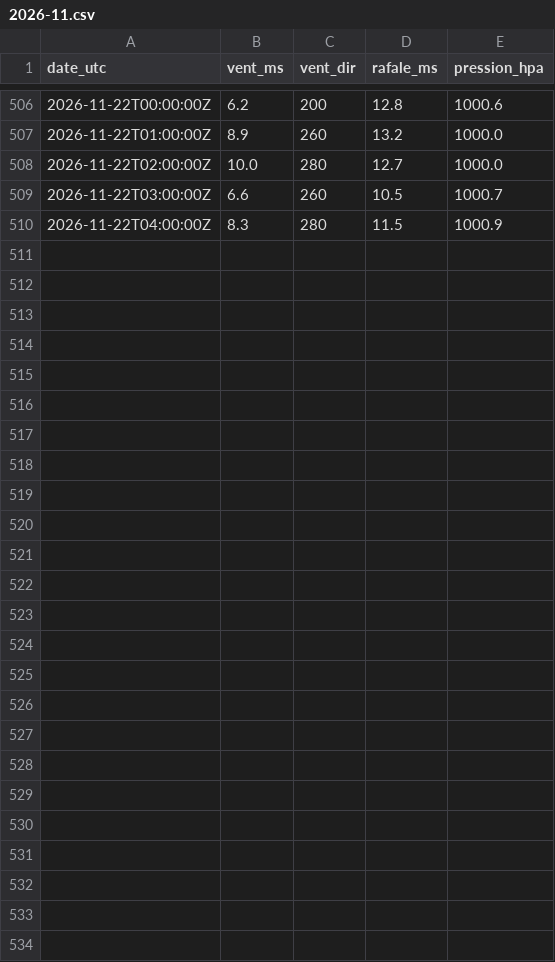
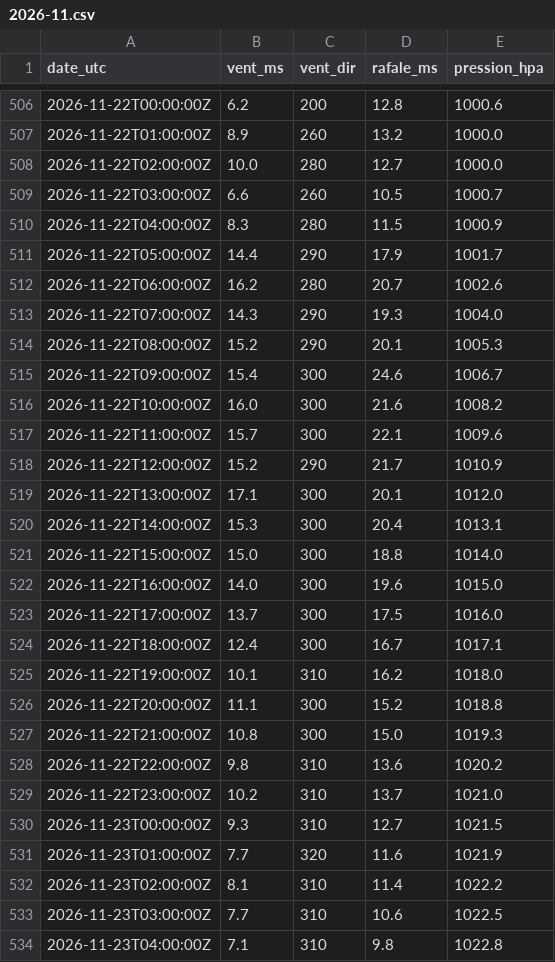
Before and after one commit to antreizh/hydraulne, a CSV file: data/meteo/2026-11.csv, drawn as a sheet; only a part is shown, gaps mark what is left out.

```diff
--- a/data/meteo/2026-11.csv
+++ b/data/meteo/2026-11.csv
@@ -510 +510,25 @@ date_utc;vent_ms;vent_dir;rafale_ms;pression_hpa
 2026-11-22T04:00:00Z;8.3;280;11.5;1000.9
+2026-11-22T05:00:00Z;14.4;290;17.9;1001.7
+2026-11-22T06:00:00Z;16.2;280;20.7;1002.6
+2026-11-22T07:00:00Z;14.3;290;19.3;1004.0
+2026-11-22T08:00:00Z;15.2;290;20.1;1005.3
+2026-11-22T09:00:00Z;15.4;300;24.6;1006.7
+2026-11-22T10:00:00Z;16.0;300;21.6;1008.2
+2026-11-22T11:00:00Z;15.7;300;22.1;1009.6
+2026-11-22T12:00:00Z;15.2;290;21.7;1010.9
+2026-11-22T13:00:00Z;17.1;300;20.1;1012.0
+2026-11-22T14:00:00Z;15.3;300;20.4;1013.1
+2026-11-22T15:00:00Z;15.0;300;18.8;1014.0
+2026-11-22T16:00:00Z;14.0;300;19.6;1015.0
+2026-11-22T17:00:00Z;13.7;300;17.5;1016.0
+2026-11-22T18:00:00Z;12.4;300;16.7;1017.1
+2026-11-22T19:00:00Z;10.1;310;16.2;1018.0
+2026-11-22T20:00:00Z;11.1;300;15.2;1018.8
+2026-11-22T21:00:00Z;10.8;300;15.0;1019.3
+2026-11-22T22:00:00Z;9.8;310;13.6;1020.2
+2026-11-22T23:00:00Z;10.2;310;13.7;1021.0
+2026-11-23T00:00:00Z;9.3;310;12.7;1021.5
+2026-11-23T01:00:00Z;7.7;320;11.6;1021.9
+2026-11-23T02:00:00Z;8.1;310;11.4;1022.2
+2026-11-23T03:00:00Z;7.7;310;10.6;1022.5
+2026-11-23T04:00:00Z;7.1;310;9.8;1022.8
```
Also changed, not shown: data/maree-brest/pleines-basses-mers.csv, data/maree-brest/predictions-shom.csv, 8 other files.
